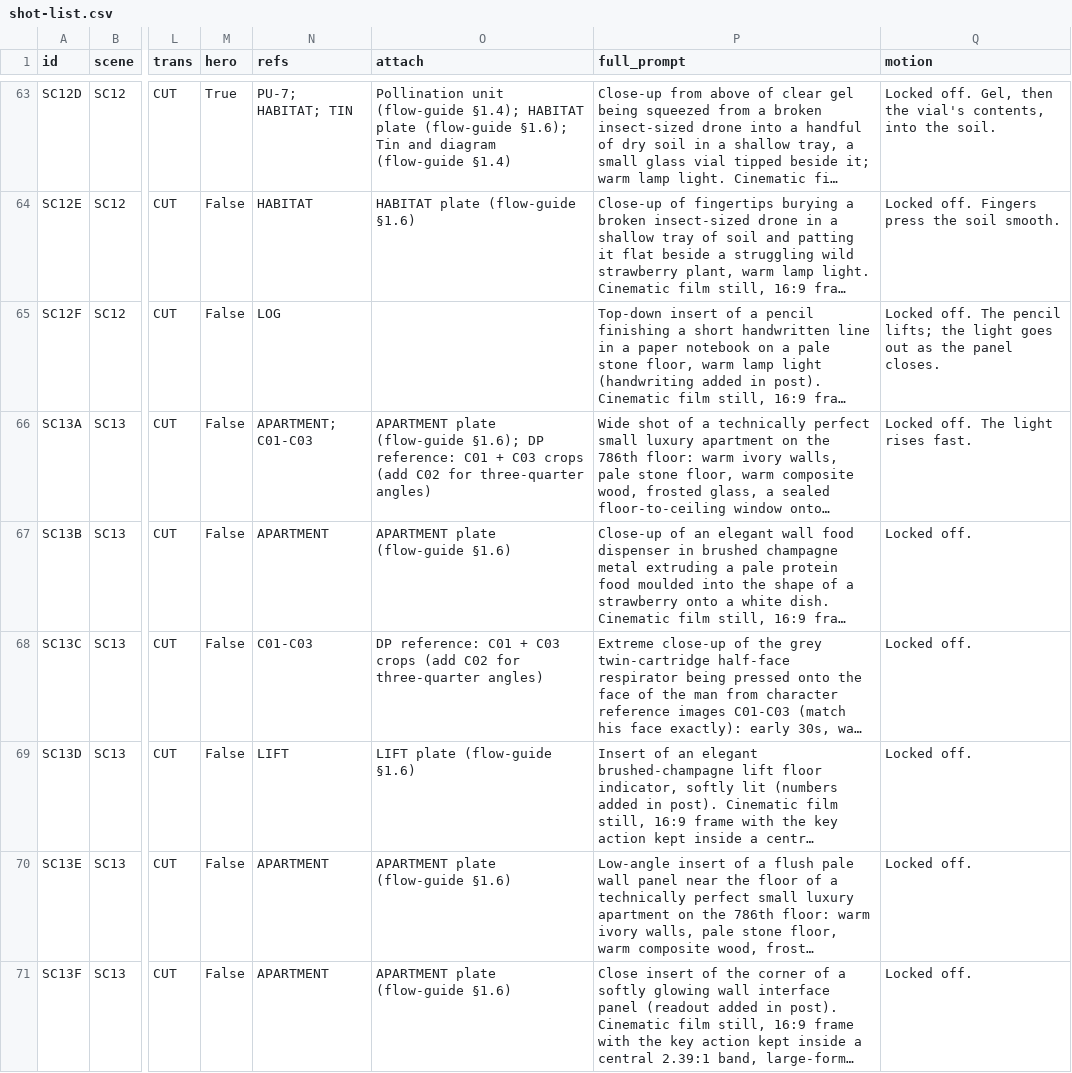
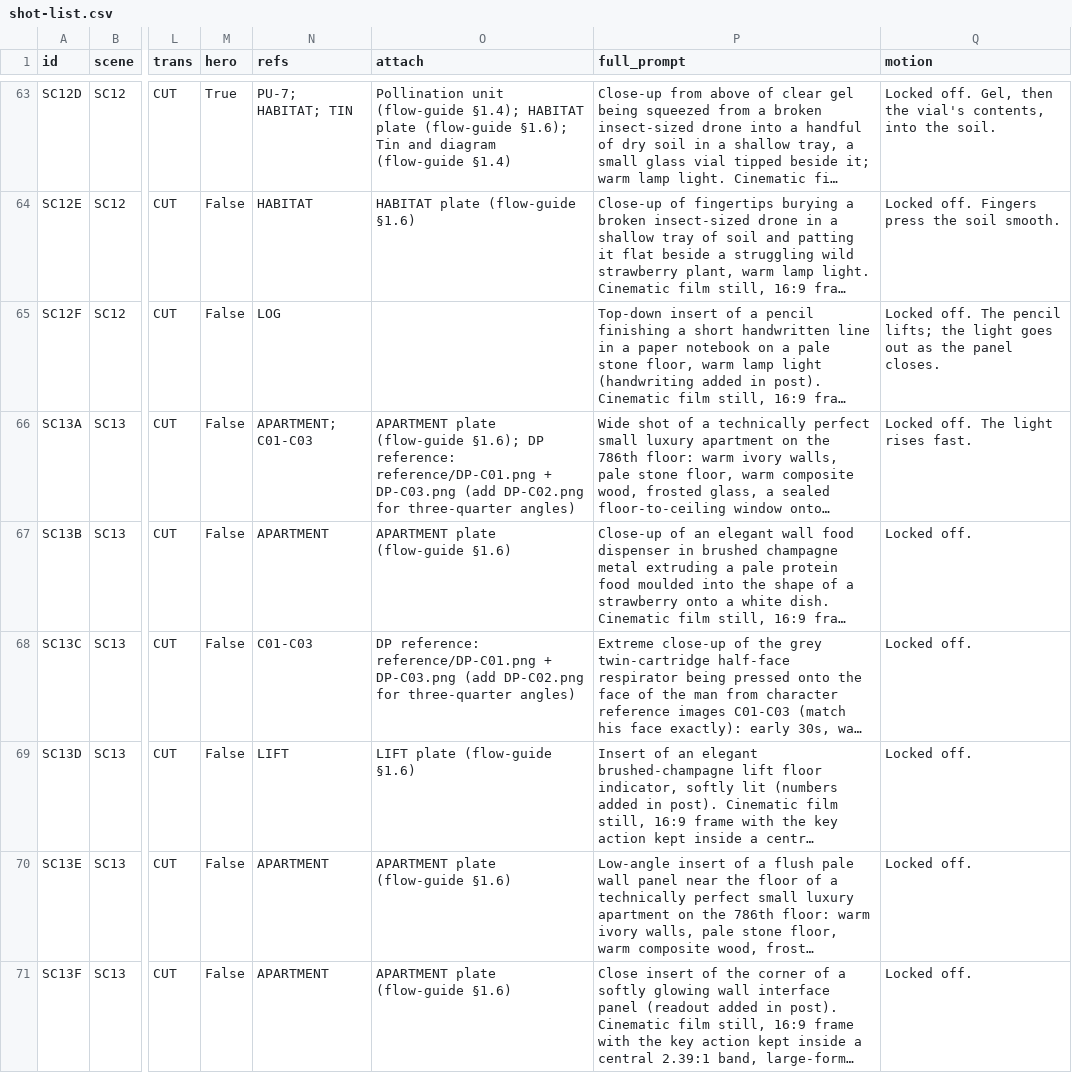
Before and after one commit to dhrmpalsingh/design, a CSV file: flutter/episode-01/shot-list.csv, drawn as a sheet; only a part is shown, gaps mark what is left out; long unchanged cells end in …; the diff covers the shown part only; the diff names each change by its address in the sheet, - before the commit and + after, or states it on an @@ line.

```diff
--- a/flutter/episode-01/shot-list.csv
+++ b/flutter/episode-01/shot-list.csv
-O66 (attach): …DP reference: C01 + C03 crops (add C02 for three-quarter…
+O66 (attach): …DP reference: reference/DP-C01.png + DP-C03.png (add DP-C02.png for three-quarter…
-O68 (attach): DP reference: C01 + C03 crops (add C02 for three-quarter…
+O68 (attach): DP reference: reference/DP-C01.png + DP-C03.png (add DP-C02.png for three-quarter…
```
Also changed, not shown: 40 edited cells elsewhere in this file, 9 other files.
